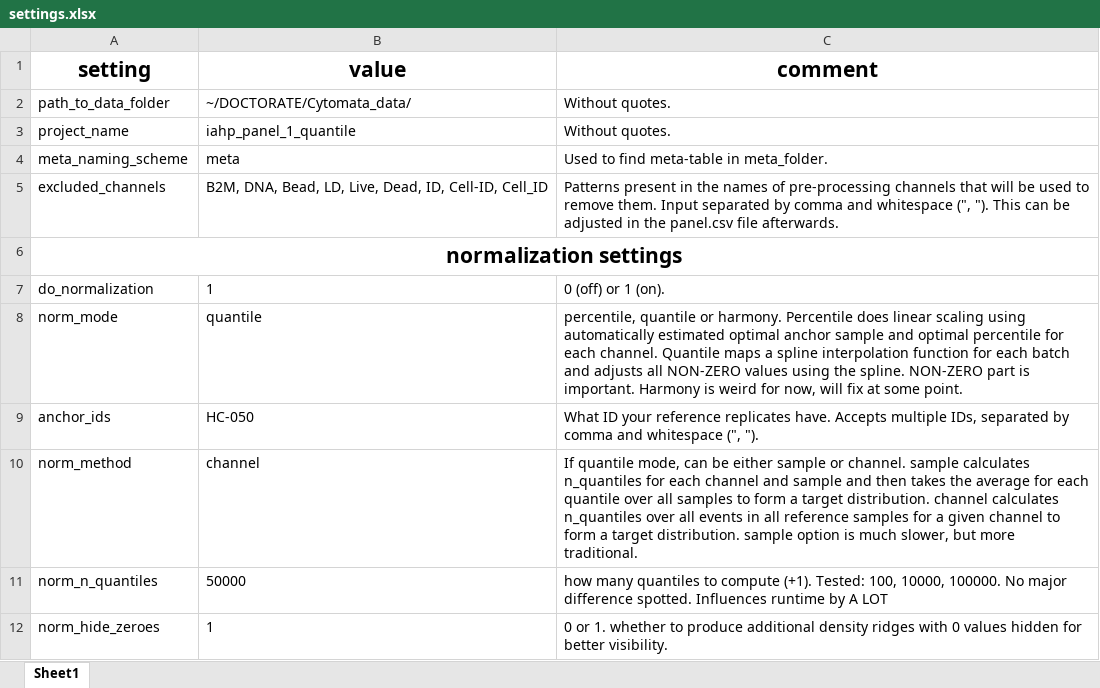
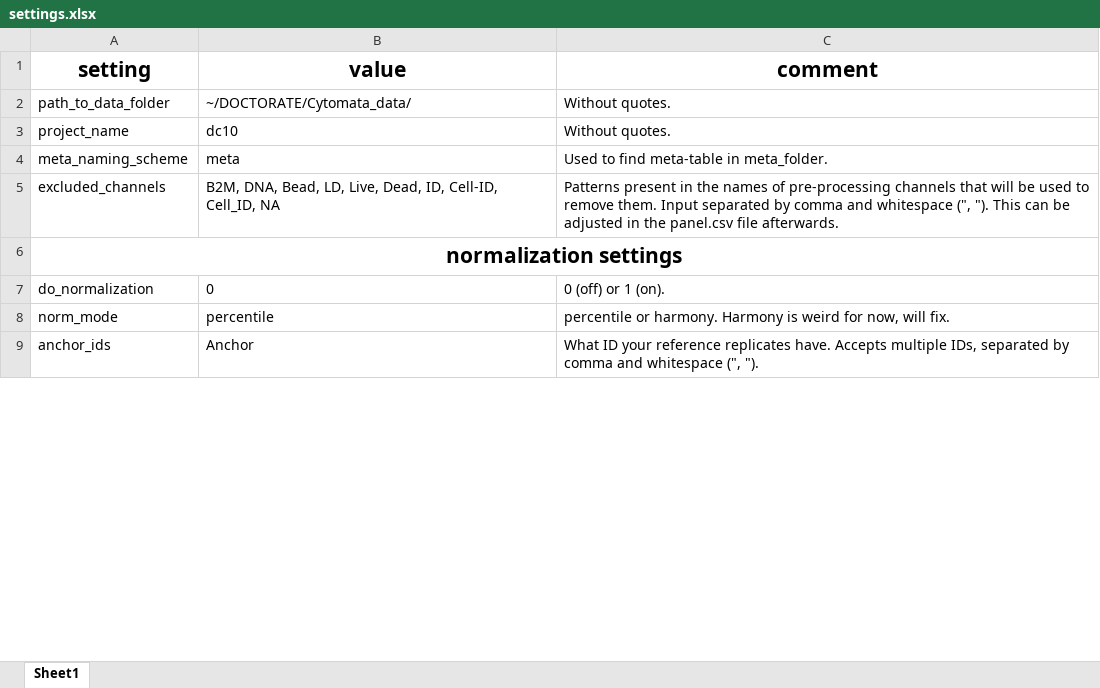
Before and after one commit to woodenrobo/Cytomata, an Excel workbook: settings.xlsx, sheet Sheet1, drawn as a sheet; only a part is shown; values as stored, in another font and other column widths than the file's, no borders; removed rows and columns are numbered as before the commit, all else as after; the diff covers the shown part only; the diff names each change by its address in the sheet, - before the commit and + after, or states it on an @@ line.

```diff
--- a/settings.xlsx (sheet Sheet1)
+++ b/settings.xlsx (sheet Sheet1)
-B3 (value): iahp_panel_1_quantile
+B3 (value): dc10
-B5 (value): …ID, Cell-ID, Cell_ID
+B5 (value): …ID, Cell-ID, Cell_ID, NA
-B7 (value): 1
+B7 (value): 0
-B8 (value): quantile
+B8 (value): percentile
-C8 (comment): percentile, quantile or harmony. Percentile does linear scaling using automatically estimated optimal anchor sample and optimal percentile for each channel. Quantile maps a spline interpolation function for each batch and adjusts all NON-ZERO values using the spline. NON-ZERO part is important. Harmony is weird for now, will fix at some point.
+C8 (comment): percentile or harmony. Harmony is weird for now, will fix.
-B9 (value): HC-050
+B9 (value): Anchor
-row 10: norm_method | channel | If quantile mode, can be either sample or channel. sample calculates n_quantiles for each channel and sample and then takes the average for each quantile over all samples to form a target distribution. channel calculates n_quantiles over all events in all reference samples for a given channel to form a target distribution. sample option is much slower, but more traditional.
-row 11: norm_n_quantiles | 50000 | how many quantiles to compute (+1). Tested: 100, 10000, 100000. No major difference spotted. Influences runtime by A LOT
-row 12: norm_hide_zeroes | 1 | 0 or 1. whether to produce additional density ridges with 0 values hidden for better visibility.
```
Also changed, not shown: 1 added row, 1 removed row and 10 edited cells elsewhere in this sheet, 5 other files.
